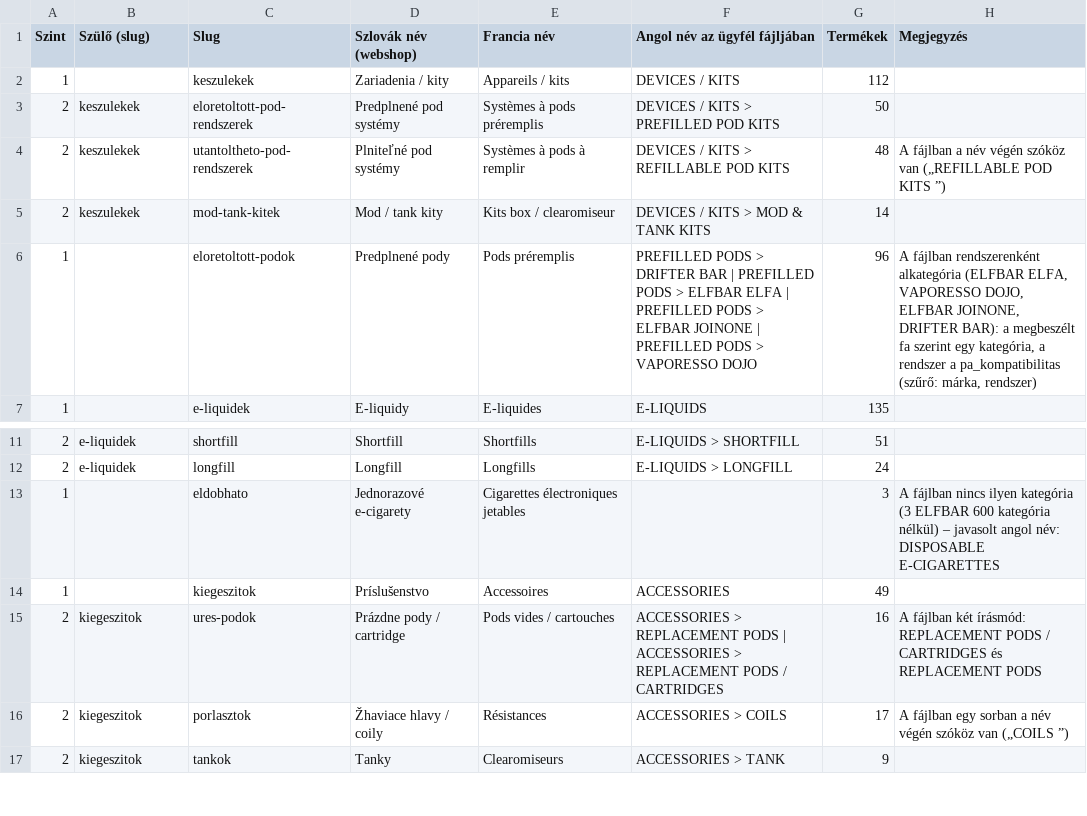
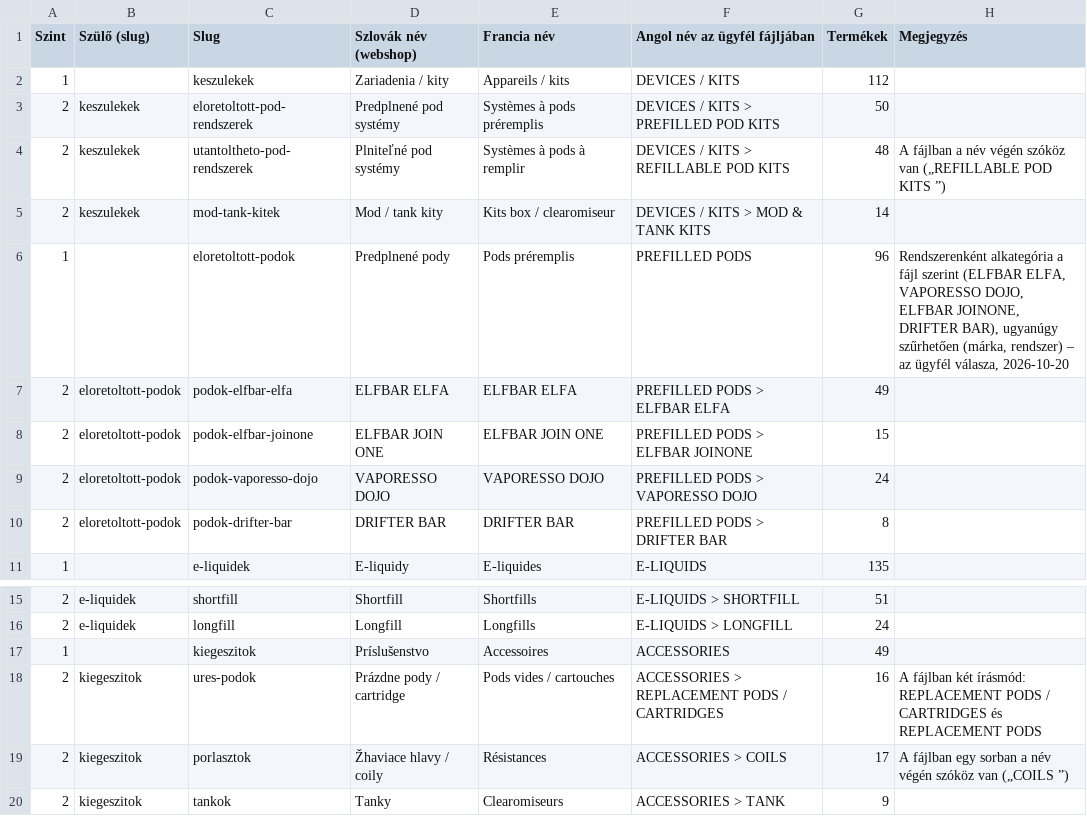
Before and after one commit to aronritok-sketch/frstvp, a CSV file: prototype/csv/kategoria-osszerendeles.csv, drawn as a sheet; only a part is shown, gaps mark what is left out.

```diff
--- a/prototype/csv/kategoria-osszerendeles.csv
+++ b/prototype/csv/kategoria-osszerendeles.csv
@@ -5,3 +5,7 @@
 2,keszulekek,mod-tank-kitek,Mod / tank kity,Kits box / clearomiseur,DEVICES / KITS > MOD & TANK KITS,14,
-1,,eloretoltott-podok,Predplnené pody,Pods préremplis,PREFILLED PODS > DRIFTER BAR | PREFILLED PODS > ELFBAR ELFA | PREFILLED PODS > ELFBAR JOINONE | PREFILLED PODS > VAPORESSO DOJO,96,"A fájlban rendszerenként alkategória (ELFBAR ELFA, VAPORESSO DOJO, ELFBAR JOINONE, DRIFTER BAR): a megbeszélt fa szerint egy kategória, a rendszer a pa_kompatibilitas (szűrő: márka, rendszer)"
+1,,eloretoltott-podok,Predplnené pody,Pods préremplis,PREFILLED PODS,96,"Rendszerenként alkategória a fájl szerint (ELFBAR ELFA, VAPORESSO DOJO, ELFBAR JOINONE, DRIFTER BAR), ugyanúgy szűrhetően (márka, rendszer) – az ügyfél válasza, 2026-10-20"
+2,eloretoltott-podok,podok-elfbar-elfa,ELFBAR ELFA,ELFBAR ELFA,PREFILLED PODS > ELFBAR ELFA,49,
+2,eloretoltott-podok,podok-elfbar-joinone,ELFBAR JOIN ONE,ELFBAR JOIN ONE,PREFILLED PODS > ELFBAR JOINONE,15,
+2,eloretoltott-podok,podok-vaporesso-dojo,VAPORESSO DOJO,VAPORESSO DOJO,PREFILLED PODS > VAPORESSO DOJO,24,
+2,eloretoltott-podok,podok-drifter-bar,DRIFTER BAR,DRIFTER BAR,PREFILLED PODS > DRIFTER BAR,8,
 1,,e-liquidek,E-liquidy,E-liquides,E-LIQUIDS,135,
@@ -12,5 +16,4 @@
 2,e-liquidek,longfill,Longfill,Longfills,E-LIQUIDS > LONGFILL,24,
-1,,eldobhato,Jednorazové e-cigarety,Cigarettes électroniques jetables,,3,A fájlban nincs ilyen kategória (3 ELFBAR 600 kategória nélkül) – javasolt angol név: DISPOSABLE E-CIGARETTES
 1,,kiegeszitok,Príslušenstvo,Accessoires,ACCESSORIES,49,
-2,kiegeszitok,ures-podok,Prázdne pody / cartridge,Pods vides / cartouches,ACCESSORIES > REPLACEMENT PODS | ACCESSORIES > REPLACEMENT PODS / CARTRIDGES,16,A fájlban két írásmód: REPLACEMENT PODS / CARTRIDGES és REPLACEMENT PODS
+2,kiegeszitok,ures-podok,Prázdne pody / cartridge,Pods vides / cartouches,ACCESSORIES > REPLACEMENT PODS / CARTRIDGES,16,A fájlban két írásmód: REPLACEMENT PODS / CARTRIDGES és REPLACEMENT PODS
 2,kiegeszitok,porlasztok,Žhaviace hlavy / coily,Résistances,ACCESSORIES > COILS,17,A fájlban egy sorban a név végén szóköz van („COILS ”)
```
Also changed, not shown: prototype/csv/firstvape-termekimport-sablon.csv, prototype/csv/termekkepek-minoseg.csv, 51 other files.
